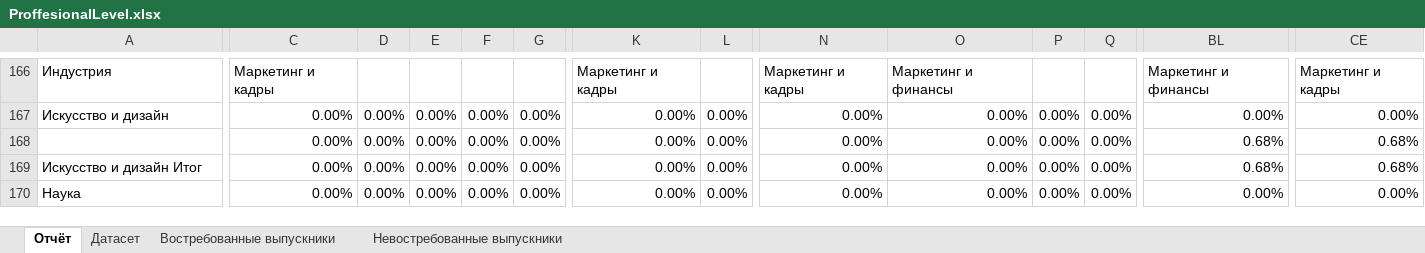
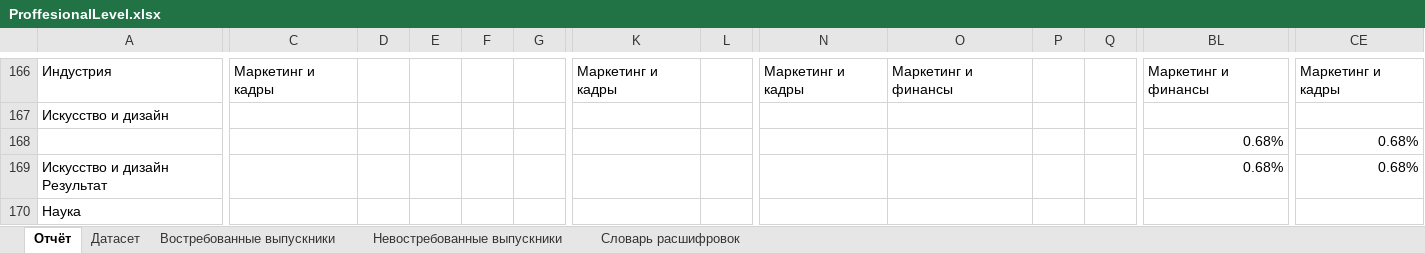
Before and after one commit to Serzol64/DataHackaton64, an Excel workbook: data/Uploads/ProffesionalLevel.xlsx, sheet Отчёт, drawn as a sheet; only a part is shown, gaps mark what is left out; values as stored, in another font and other column widths than the file's, no cell formats; charts and pictures and conditional formats not drawn; removed rows and columns are numbered as before the commit, all else as after; rows hold the shown columns only; the diff covers the shown part only; the diff names each change by its address in the sheet, - before the commit and + after, or states it on an @@ line.

```diff
--- a/data/Uploads/ProffesionalLevel.xlsx (sheet Отчёт)
+++ b/data/Uploads/ProffesionalLevel.xlsx (sheet Отчёт)
+sheet tab: Словарь расшифровок
-C167: 0.00%
+C167: (empty)
-D167: 0.00%
+D167: (empty)
-E167: 0.00%
+E167: (empty)
-F167: 0.00%
+F167: (empty)
-G167: 0.00%
+G167: (empty)
-K167: 0.00%
+K167: (empty)
-L167: 0.00%
+L167: (empty)
-N167: 0.00%
+N167: (empty)
-O167: 0.00%
+O167: (empty)
-P167: 0.00%
+P167: (empty)
-Q167: 0.00%
+Q167: (empty)
-BL167: 0.00%
+BL167: (empty)
-CE167: 0.00%
+CE167: (empty)
-row 168:  | 0.00% | 0.00% | 0.00% | 0.00% | 0.00% | 0.00% | 0.00% | 0.00% | 0.00% | 0.00% | 0.00% | 0.68% | 0.68%
-row 169: Искусство и дизайн Итог | 0.00% | 0.00% | 0.00% | 0.00% | 0.00% | 0.00% | 0.00% | 0.00% | 0.00% | 0.00% | 0.00% | 0.68% | 0.68%
+row 168:  |  |  |  |  |  |  |  |  |  |  |  | 0.68% | 0.68%
+row 169: Искусство и дизайн Результат |  |  |  |  |  |  |  |  |  |  |  | 0.68% | 0.68%
-C170: 0.00%
+C170: (empty)
-D170: 0.00%
+D170: (empty)
-E170: 0.00%
+E170: (empty)
-F170: 0.00%
+F170: (empty)
-G170: 0.00%
+G170: (empty)
-K170: 0.00%
+K170: (empty)
-L170: 0.00%
+L170: (empty)
-N170: 0.00%
+N170: (empty)
-O170: 0.00%
+O170: (empty)
-P170: 0.00%
+P170: (empty)
-Q170: 0.00%
+Q170: (empty)
-BL170: 0.00%
+BL170: (empty)
-CE170: 0.00%
+CE170: (empty)
```
Also changed, not shown: 23 added rows, 23 removed rows and 521 edited cells elsewhere in this sheet, cell formats, charts or pictures, data/Uploads/LearnLevel.xlsx.
